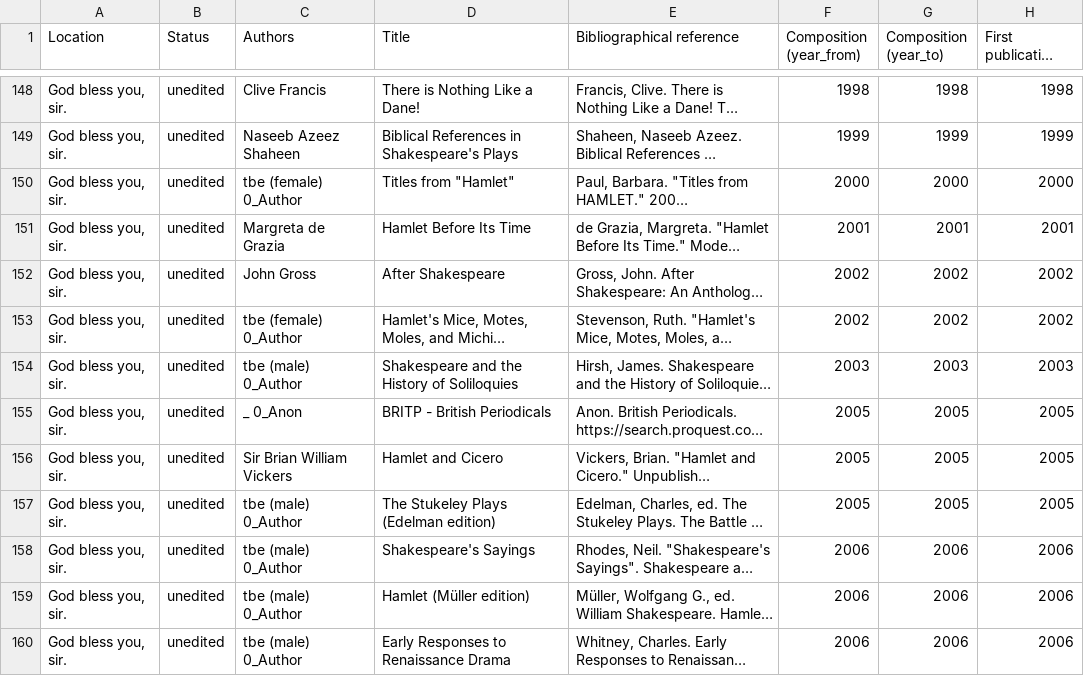
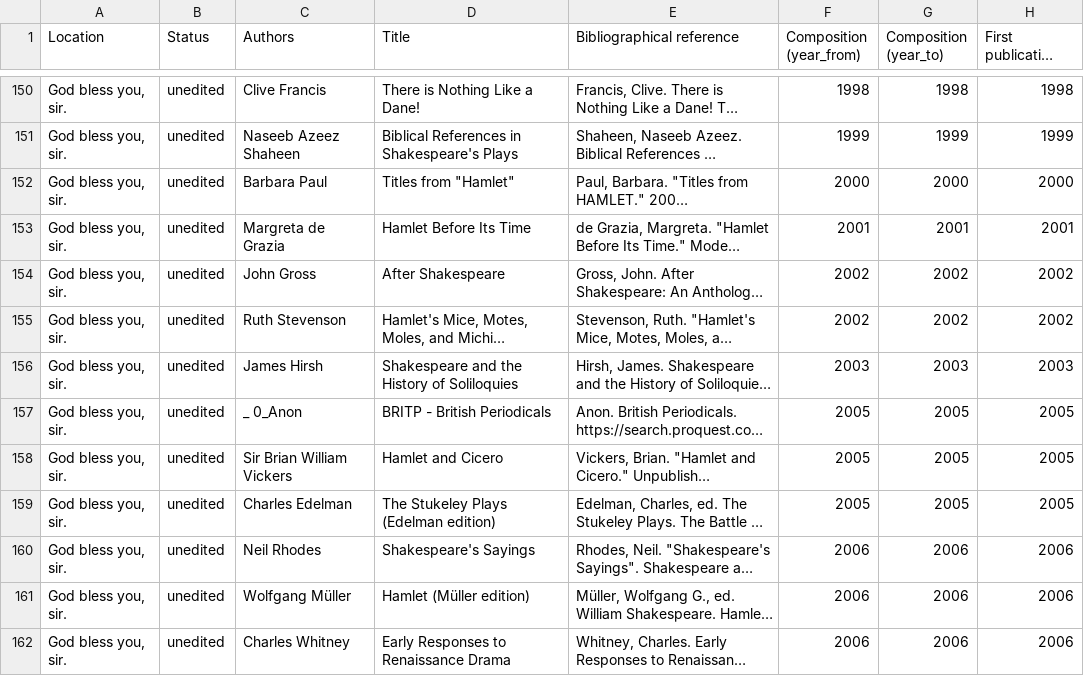
Before and after one commit to dhlab-basel/0826-wordweb-scripts, a CSV file: hyperhamlet-export/csv/sec.csv, drawn as a sheet; only a part is shown, gaps mark what is left out; long unchanged cells end in …; addresses are those after the commit; the diff covers the shown part only; the diff names each change by its address in the sheet, - before the commit and + after, or states it on an @@ line.

```diff
--- a/hyperhamlet-export/csv/sec.csv
+++ b/hyperhamlet-export/csv/sec.csv
-C152 (Authors): tbe (female) 0_Author
+C152 (Authors): Barbara Paul
-C155 (Authors): tbe (female) 0_Author
+C155 (Authors): Ruth Stevenson
-C156 (Authors): tbe (male) 0_Author
+C156 (Authors): James Hirsh
-C159 (Authors): tbe (male) 0_Author
+C159 (Authors): Charles Edelman
-C160 (Authors): tbe (male) 0_Author
+C160 (Authors): Neil Rhodes
-C161 (Authors): tbe (male) 0_Author
+C161 (Authors): Wolfgang Müller
-C162 (Authors): tbe (male) 0_Author
+C162 (Authors): Charles Whitney
```
Also changed, not shown: 2 added rows and 10 edited cells elsewhere in this file, hyperhamlet-export/csv/export_1.csv, hyperhamlet-export/csv/export_2.csv, 8 other files.
